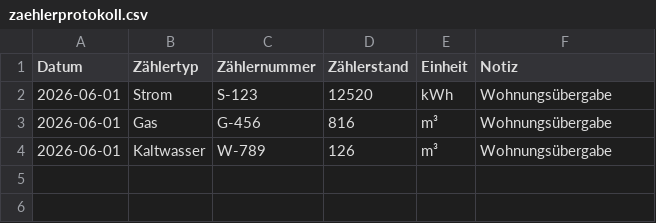
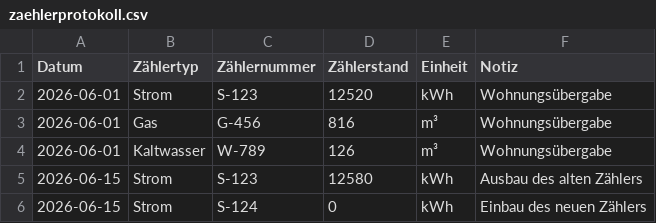
Before and after one commit to duhrrom11/toolya, a CSV file: zaehlerstaende/zaehlerprotokoll.csv, drawn as a sheet.

```diff
--- a/zaehlerstaende/zaehlerprotokoll.csv
+++ b/zaehlerstaende/zaehlerprotokoll.csv
@@ -4 +4,3 @@
 2026-06-01;Kaltwasser;W-789;126;m³;Wohnungsübergabe
+2026-06-15;Strom;S-123;12580;kWh;Ausbau des alten Zählers
+2026-06-15;Strom;S-124;0;kWh;Einbau des neuen Zählers
```
Also changed, not shown: 6 other files.
